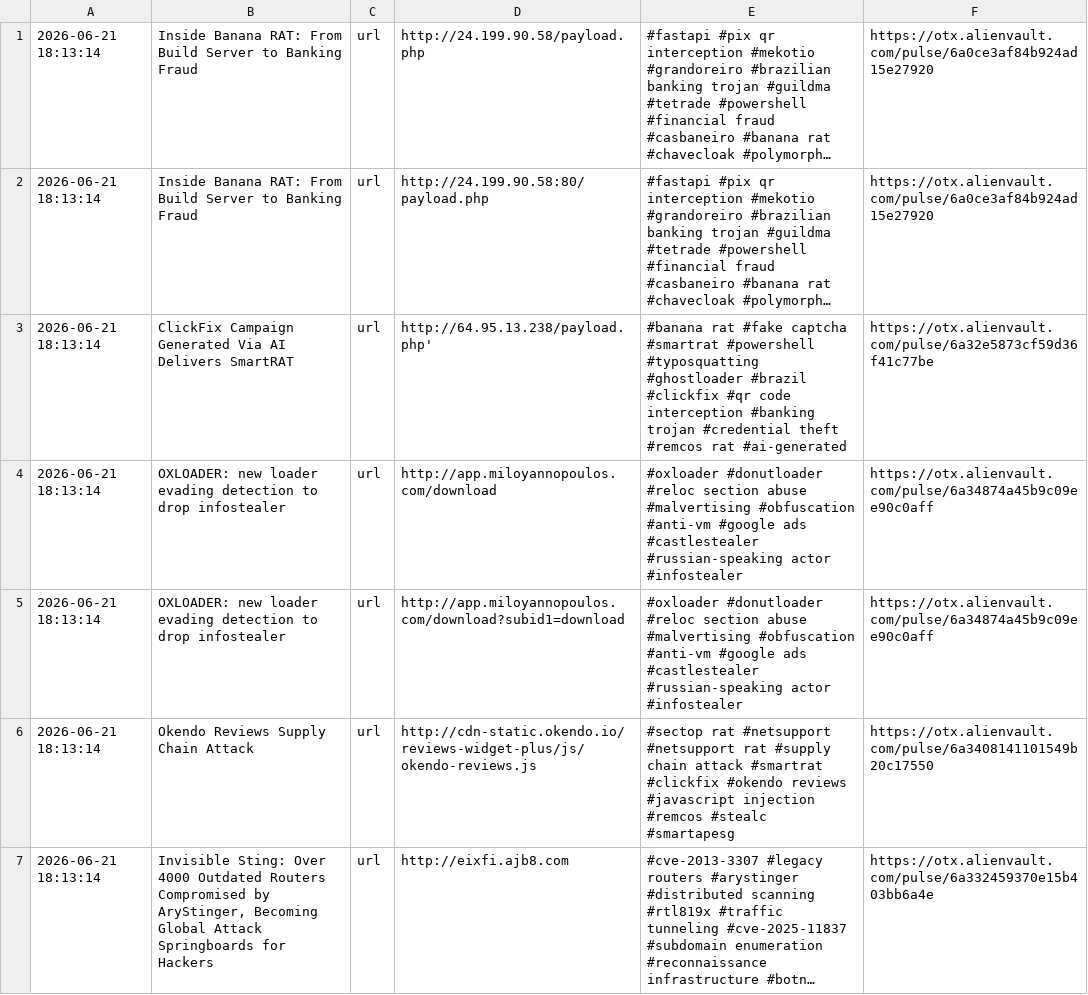
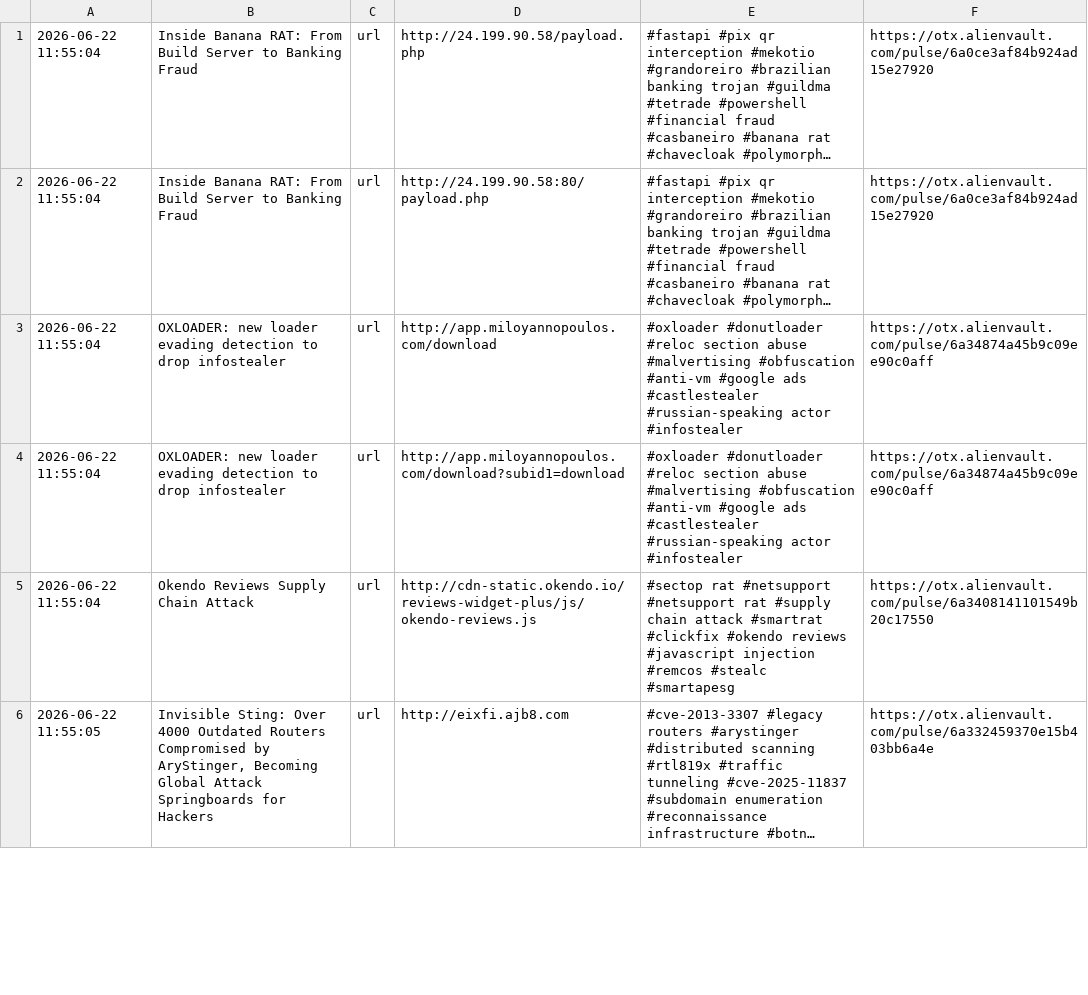
Before and after one commit to 0xShun/Threat-Intel-Data-Pipeline, a CSV file: reports/otx_urls.csv, drawn as a sheet; only a part is shown; long unchanged cells end in …; removed rows and columns are numbered as before the commit, all else as after; the diff covers the shown part only; the diff names each change by its address in the sheet, - before the commit and + after, or states it on an @@ line.

```diff
--- a/reports/otx_urls.csv
+++ b/reports/otx_urls.csv
-A1:A2: 2026-06-21 18:13:14
+A1:A2: 2026-06-22 11:55:04
-row 3: 2026-06-21 18:13:14 | ClickFix Campaign Generated Via AI Delivers SmartRAT | url | http://64.95.13.238/payload.php' | #banana rat #fake captcha #smartrat #powershell #typosquatting #ghostloader #brazil #clickfix #qr code interception #banking trojan #credential theft #remcos rat #ai-generated | https://otx.alienvault.com/pulse/6a32e5873cf59d36f41c77be
-A3:A5: 2026-06-21 18:13:14
+A3:A5: 2026-06-22 11:55:04
-A6: 2026-06-21 18:13:14
+A6: 2026-06-22 11:55:05
```
Also changed, not shown: 1 removed row and 46 edited cells elsewhere in this file, reports/scored_hashes.csv, 20 other files.
